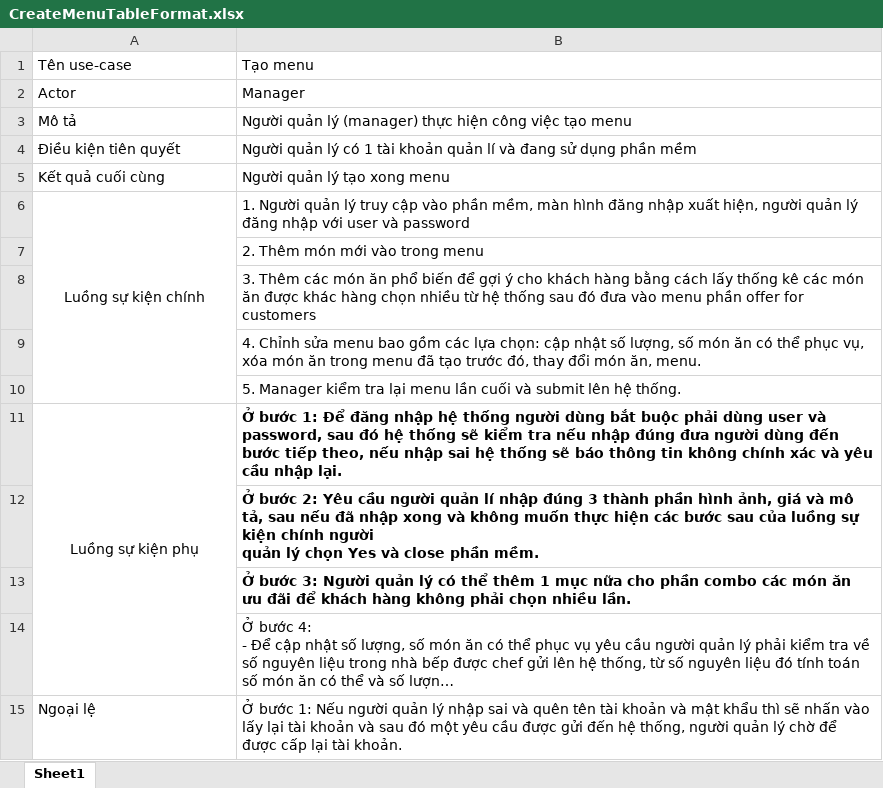
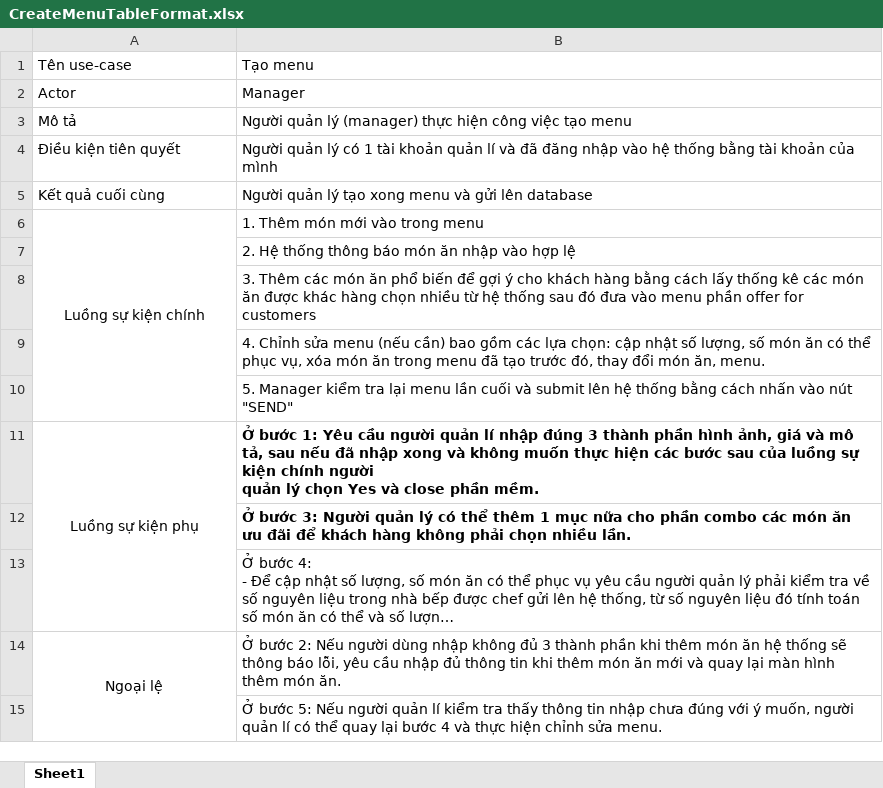
Before and after one commit to bibom108/Restaurant_POS, an Excel workbook: task1/task13/CreateMenu/CreateMenuTableFormat.xlsx, sheet Sheet1, drawn as a sheet; long unchanged cells end in …; values as stored, in another font and other column widths than the file's, no borders; removed rows and columns are numbered as before the commit, all else as after; ↵ is a line break in a cell; the diff names each change by its address in the sheet, - before the commit and + after, or states it on an @@ line.

Commit message:
Add CreateMenu folder

```diff
--- a/task1/task13/CreateMenu/CreateMenuTableFormat.xlsx (sheet Sheet1)
+++ b/task1/task13/CreateMenu/CreateMenuTableFormat.xlsx (sheet Sheet1)
-B4: …lí và đang sử dụng phần mềm
+B4: …lí và đã đăng nhập vào hệ thống bằng tài khoản của mình
-B5: Người quản lý tạo xong menu
+B5: Người quản lý tạo xong menu và gửi lên database
-B6: 1. Người quản lý truy cập vào phần mềm, màn hình đăng nhập xuất hiện, người quản lý đăng nhập với user và password
+B6: 1. Thêm món mới vào trong menu
-B7: 2. Thêm món mới vào trong menu
+B7: 2. Hệ thống thông báo món ăn nhập vào hợp lệ
-B9: …sửa menu bao gồm…
+B9: …sửa menu (nếu cần) bao gồm…
-B10: …lên hệ thống.
+B10: …lên hệ thống bằng cách nhấn vào nút "SEND"
-B11: …bước 1: Để đăng nhập hệ thống người dùng bắt buộc phải dùng user và password, sau đó hệ thống sẽ kiểm tra nếu nhập đúng đưa người dùng đến bước tiếp theo, nếu nhập sai hệ thống sẽ báo thông tin không chính xác và yêu cầu nhập lại.
+B11: …bước 1: Yêu cầu người quản lí nhập đúng 3 thành phần hình ảnh, giá và mô tả, sau nếu đã nhập xong và không muốn thực hiện các bước sau của luồng sự kiện chính người ↵ quản lý chọn Yes và close phần mềm.
-row 12:  | Ở bước 2: Yêu cầu người quản lí nhập đúng 3 thành phần hình ảnh, giá và mô tả, sau nếu đã nhập xong và không muốn thực hiện các bước sau của luồng sự kiện chính người ↵ quản lý chọn Yes và close phần mềm.
-A14 alignment: left
+A14 alignment: center
+A14:A15 merged
-B14: Ở bước 1: Nếu người quản lý nhập sai và quên tên tài khoản và mật khẩu thì sẽ nhấn vào lấy lại tài khoản và sau đó một yêu cầu được gửi đến hệ thống, người quản lý chờ để được cấp lại tài khoản.
+B14: Ở bước 2: Nếu người dùng nhập không đủ 3 thành phần khi thêm món ăn hệ thống sẽ thông báo lỗi, yêu cầu nhập đủ thông tin khi thêm món ăn mới và quay lại màn hình thêm món ăn.
+row 15:  | Ở bước 5: Nếu người quản lí kiểm tra thấy thông tin nhập chưa đúng với ý muốn, người quản lí có thể quay lại bước 4 và thực hiện chỉnh sửa menu.
```
Also changed, not shown: 3 other files.
